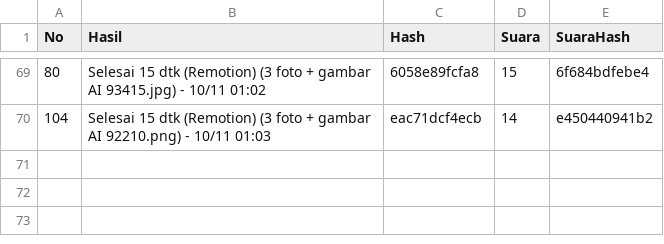
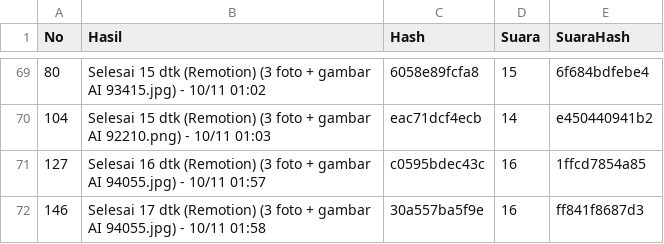
Before and after one commit to richbrillian/affiliate-konten, a CSV file: output/hasil.csv, drawn as a sheet; only a part is shown, gaps mark what is left out.

```diff
--- a/output/hasil.csv
+++ b/output/hasil.csv
@@ -70 +70,3 @@ No,Hasil,Hash,Suara,SuaraHash
 104,Selesai 15 dtk (Remotion) (3 foto + gambar AI 92210.png) - 10/11 01:03,eac71dcf4ecb,14,e450440941b2
+127,Selesai 16 dtk (Remotion) (3 foto + gambar AI 94055.jpg) - 10/11 01:57,c0595bdec43c,16,1ffcd7854a85
+146,Selesai 17 dtk (Remotion) (3 foto + gambar AI 94055.jpg) - 10/11 01:58,30a557ba5f9e,16,ff841f8687d3
```
Also changed, not shown: 5 other files.
